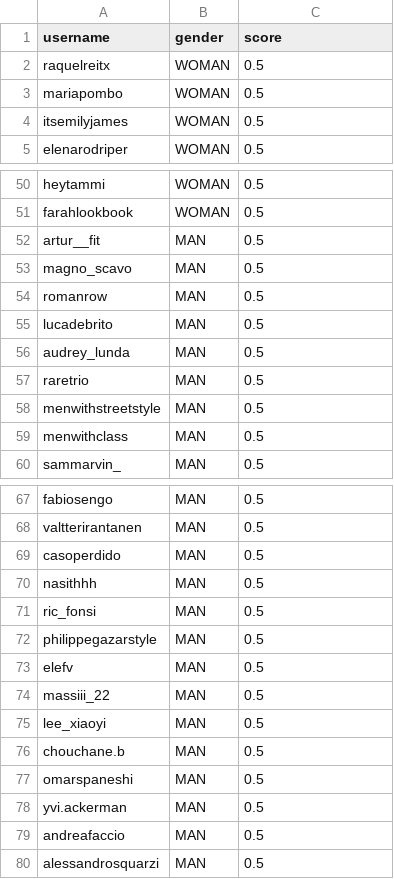
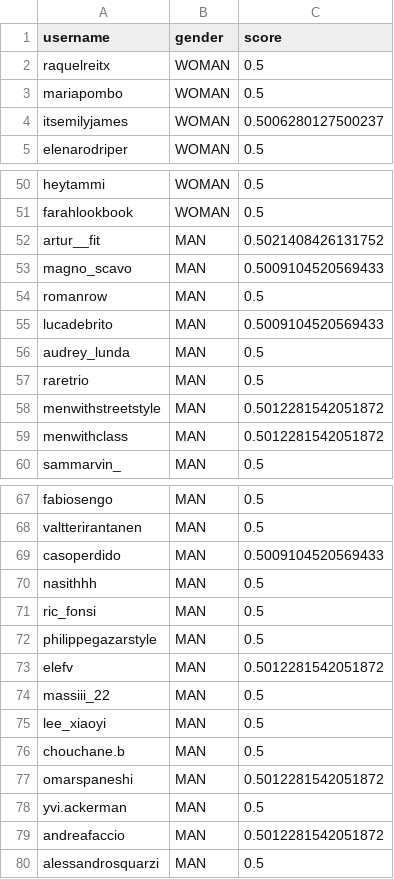
Before and after one commit to oscar-gonzalez-s/PAE_Accenture, a CSV file: assets/influencers.csv, drawn as a sheet; only a part is shown, gaps mark what is left out; the diff covers the shown part only.

```diff
--- a/assets/influencers.csv
+++ b/assets/influencers.csv
@@ -3,3 +3,3 @@ raquelreitx,WOMAN,0.5
 mariapombo,WOMAN,0.5
-itsemilyjames,WOMAN,0.5
+itsemilyjames,WOMAN,0.5006280127500237
 elenarodriper,WOMAN,0.5
@@ -51,10 +51,10 @@ heytammi,WOMAN,0.5
 farahlookbook,WOMAN,0.5
-artur__fit,MAN,0.5
-magno_scavo,MAN,0.5
+artur__fit,MAN,0.5021408426131752
+magno_scavo,MAN,0.5009104520569433
 romanrow,MAN,0.5
-lucadebrito,MAN,0.5
+lucadebrito,MAN,0.5009104520569433
 audrey_lunda,MAN,0.5
 raretrio,MAN,0.5
-menwithstreetstyle,MAN,0.5
-menwithclass,MAN,0.5
+menwithstreetstyle,MAN,0.5012281542051872
+menwithclass,MAN,0.5012281542051872
 sammarvin_,MAN,0.5
@@ -68,3 +68,3 @@ fabiosengo,MAN,0.5
 valtterirantanen,MAN,0.5
-casoperdido,MAN,0.5
+casoperdido,MAN,0.5009104520569433
 nasithhh,MAN,0.5
@@ -72,3 +72,3 @@ ric_fonsi,MAN,0.5
 philippegazarstyle,MAN,0.5
-elefv,MAN,0.5
+elefv,MAN,0.5012281542051872
 massiii_22,MAN,0.5
@@ -76,5 +76,5 @@ lee_xiaoyi,MAN,0.5
 chouchane.b,MAN,0.5
-omarspaneshi,MAN,0.5
+omarspaneshi,MAN,0.5012281542051872
 yvi.ackerman,MAN,0.5
-andreafaccio,MAN,0.5
+andreafaccio,MAN,0.5012281542051872
 alessandrosquarzi,MAN,0.5
```
Also changed, not shown: 8 edited cells elsewhere in this file, 31 other files.
